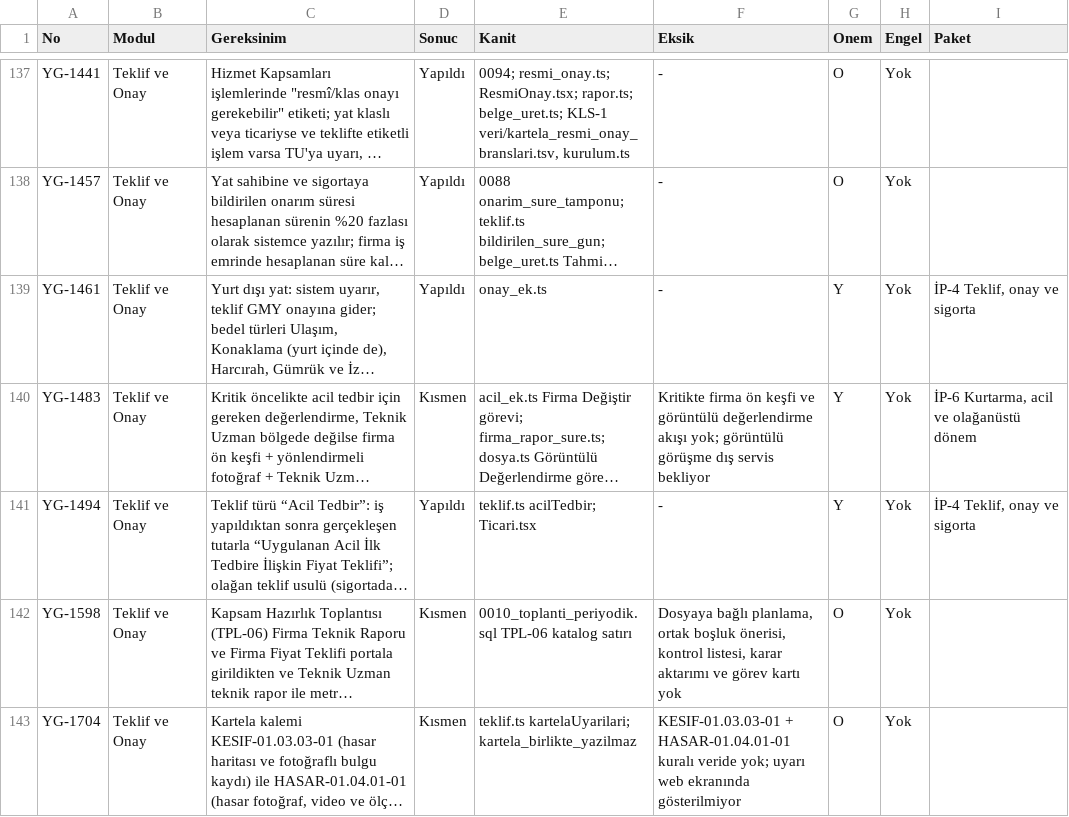
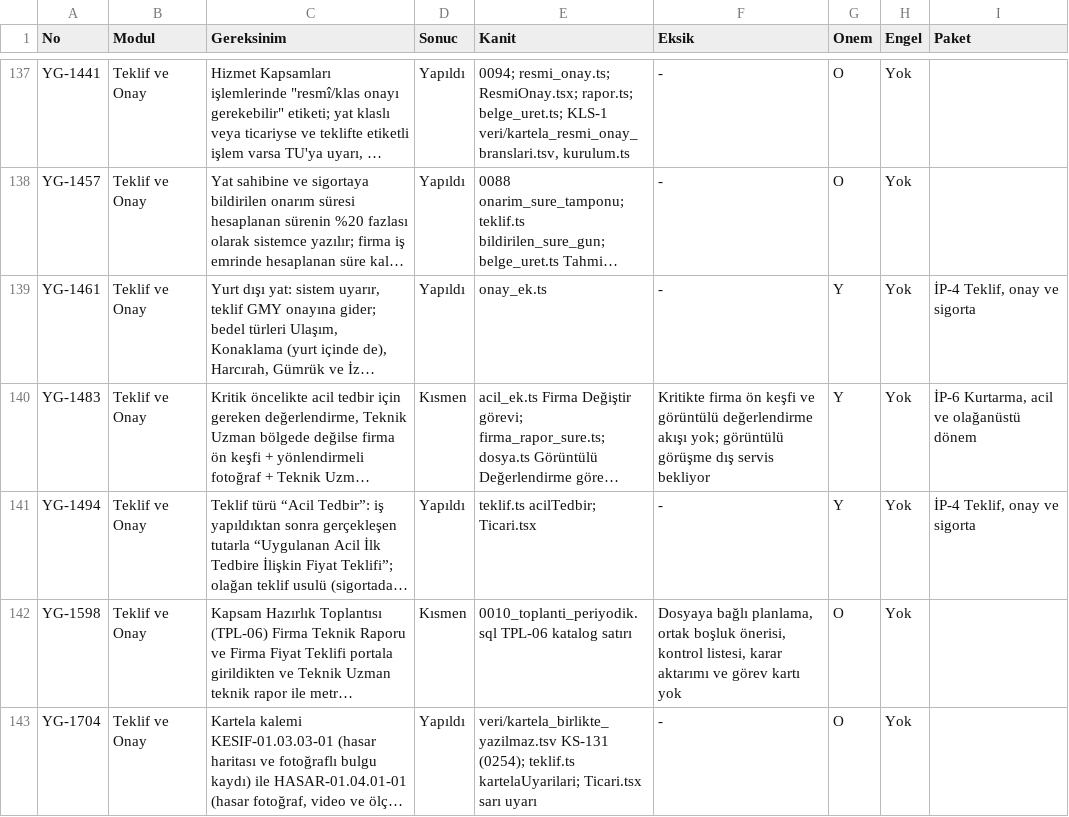
Before and after one commit to uakpinar722/YATONET360, a TSV file: KALAN_IS.tsv, drawn as a sheet; only a part is shown, gaps mark what is left out; long unchanged cells end in …; the diff covers the shown part only; the diff names each change by its address in the sheet, - before the commit and + after, or states it on an @@ line.

```diff
--- a/KALAN_IS.tsv
+++ b/KALAN_IS.tsv
-D143 (Sonuc): Kısmen
+D143 (Sonuc): Yapıldı
-E143 (Kanit): teklif.ts kartelaUyarilari; kartela_birlikte_yazilmaz
+E143 (Kanit): veri/kartela_birlikte_yazilmaz.tsv KS-131 (0254); teklif.ts kartelaUyarilari; Ticari.tsx sarı uyarı
-F143 (Eksik): KESIF-01.03.03-01 + HASAR-01.04.01-01 kuralı veride yok; uyarı web ekranında gösterilmiyor
+F143 (Eksik): -
```
Also changed, not shown: 23 edited cells elsewhere in this file, veri/kartela_birlikte_yazilmaz.tsv, 15 other files.
